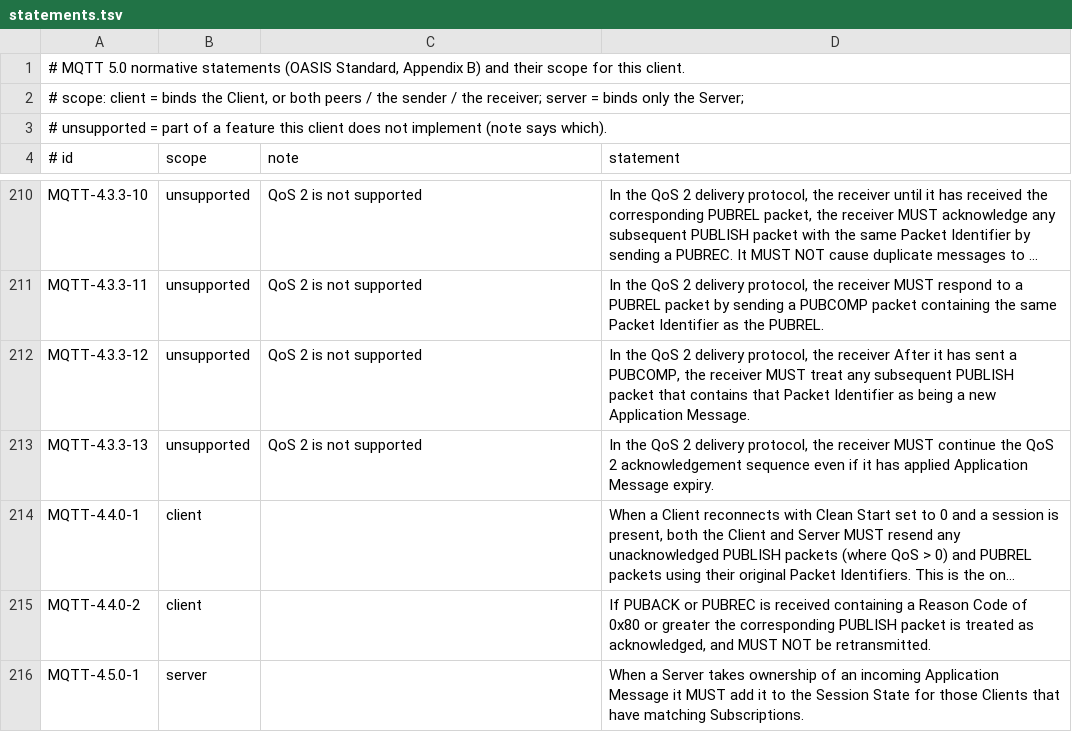
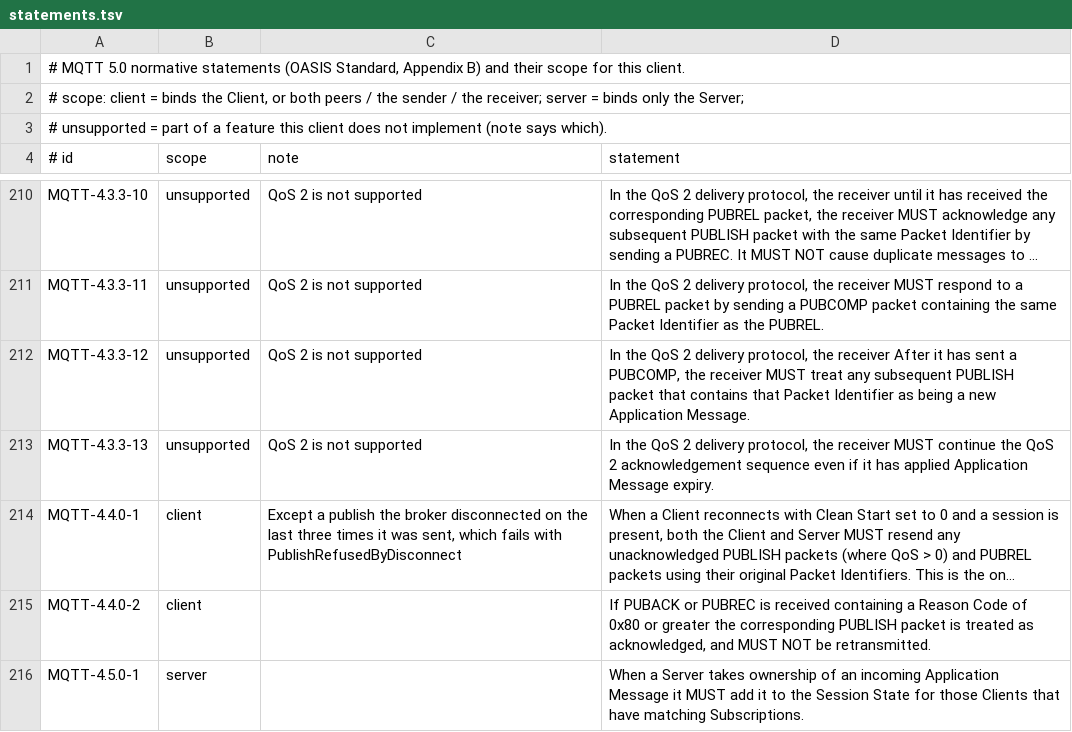
Before and after one commit to justeff/mqtt-glide, a TSV file: conformance/statements.tsv, drawn as a sheet; only a part is shown, gaps mark what is left out; long unchanged cells end in …; the diff names each change by its address in the sheet, - before the commit and + after, or states it on an @@ line.

Commit message:
fix: give up a publish the broker disconnects on instead of resending it for ever
In a resumed session a QoS 1 publish the broker answers with a DISCONNECT, an ACL refusal with EMQX's deny_action = disconnect say, was resent on every reconnect and refused again, so the client looped for good with every other publish stuck behind it; the broker acknowledges in order, so the oldest unacknowledged publish is the one it stopped at, and three such connections in a row now fail that one publish instead.

```diff
--- a/conformance/statements.tsv
+++ b/conformance/statements.tsv
-C214 (note): (empty)
+C214 (note): Except a publish the broker disconnected on the last three times it was sent, which fails with PublishRefusedByDisconnect
```
Also changed, not shown: 9 other files.
